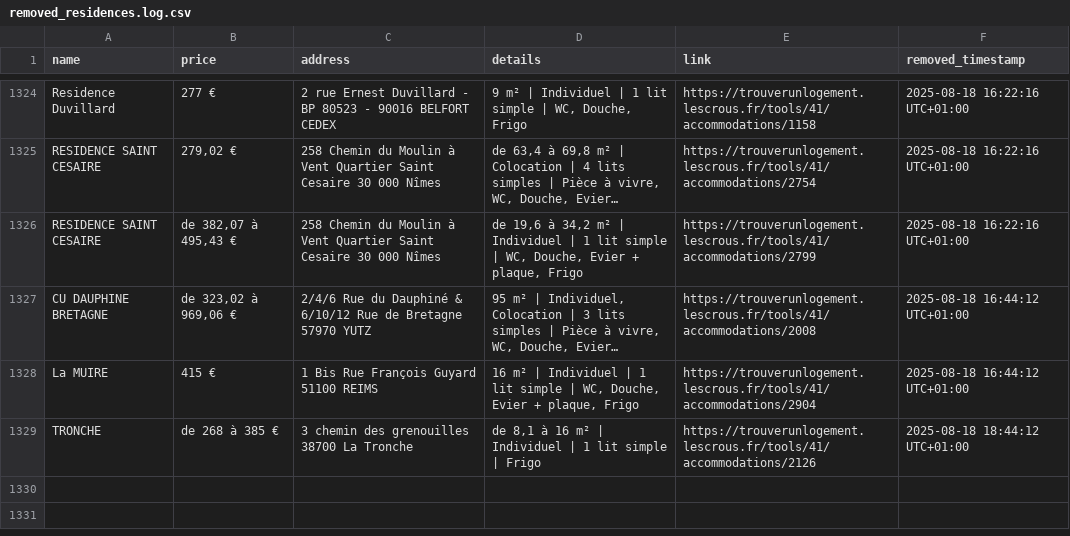
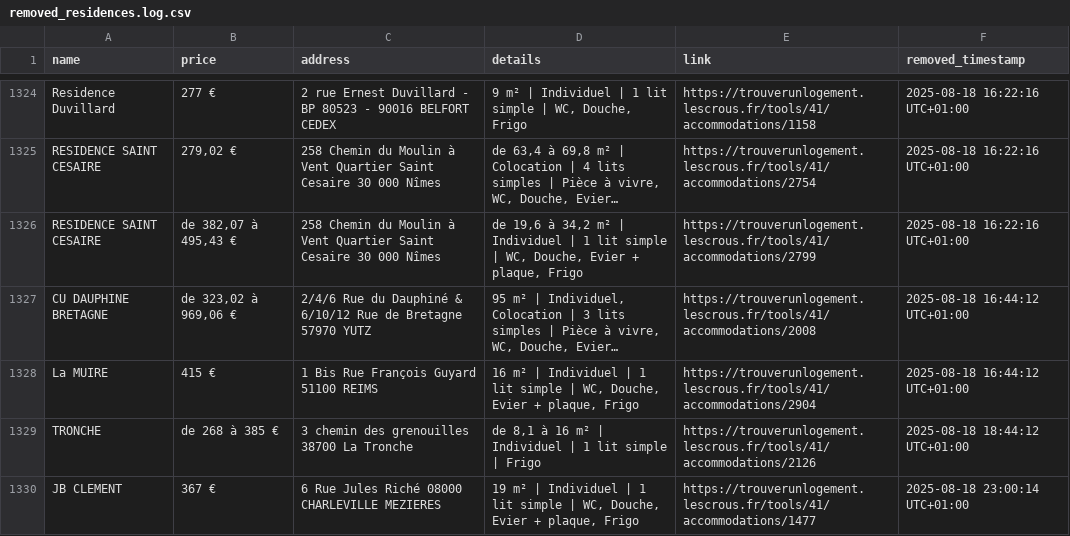
Before and after one commit to jabrane-me/crous-bot-notifier, a CSV file: removed_residences.log.csv, drawn as a sheet; only a part is shown, gaps mark what is left out; long unchanged cells end in ….

```diff
--- a/removed_residences.log.csv
+++ b/removed_residences.log.csv
@@ -1329 +1329,2 @@ La MUIRE,415 €,1 Bis Rue François Guyard 51100 REIMS,"16 m² | Individuel | 1
 TRONCHE,de 268 à 385 €,3 chemin des grenouilles 38700 La Tronche,"de 8,1 à 16 m² | Individuel | 1 lit simple | Frigo",https://trouverunlogement.lescrous.fr/tools/41/accommodations/2126,2025-08-18 18:44:12 UTC+01:00
+JB CLEMENT,367 €,6 Rue Jules Riché 08000 CHARLEVILLE MEZIERES,"19 m² | Individuel | 1 lit simple | WC, Douche, Evier + plaque, Frigo",https://trouverunlogement.lescrous.fr/tools/41/accommodations/1477,2025-08-18 23:00:14 UTC+01:00
```
Also changed, not shown: available_residences.csv, daily_activity_log.csv.
